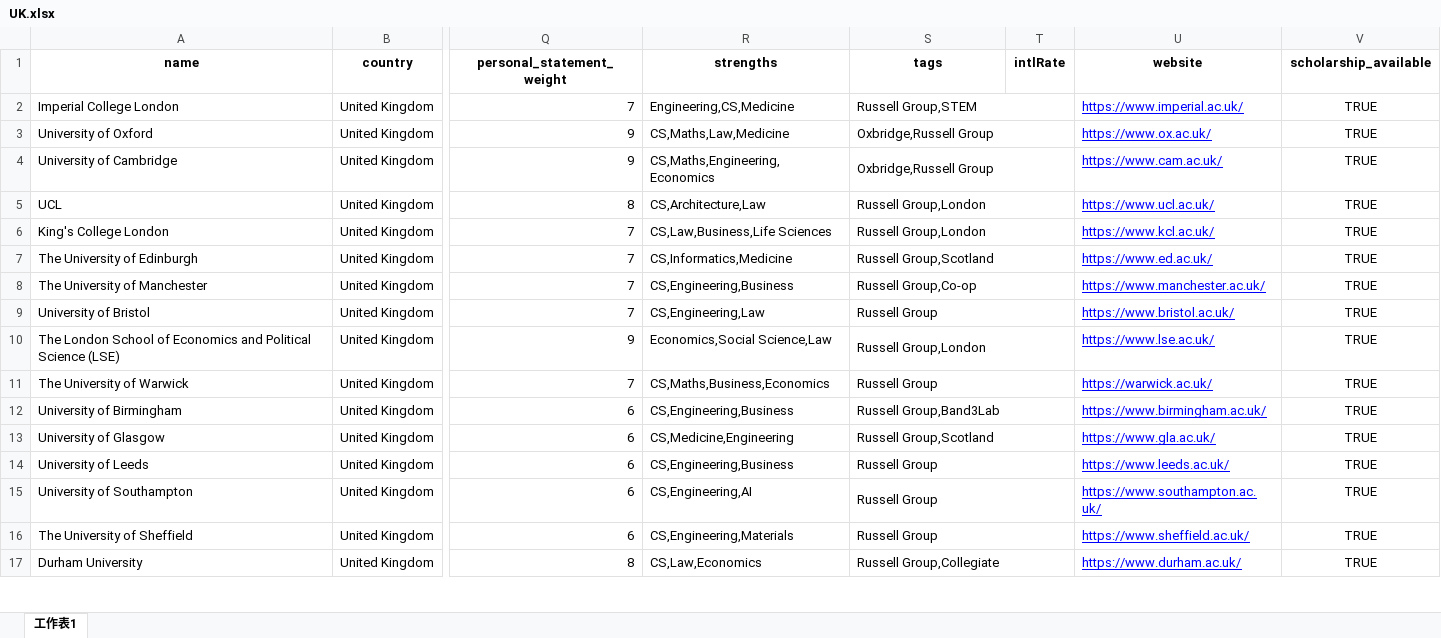
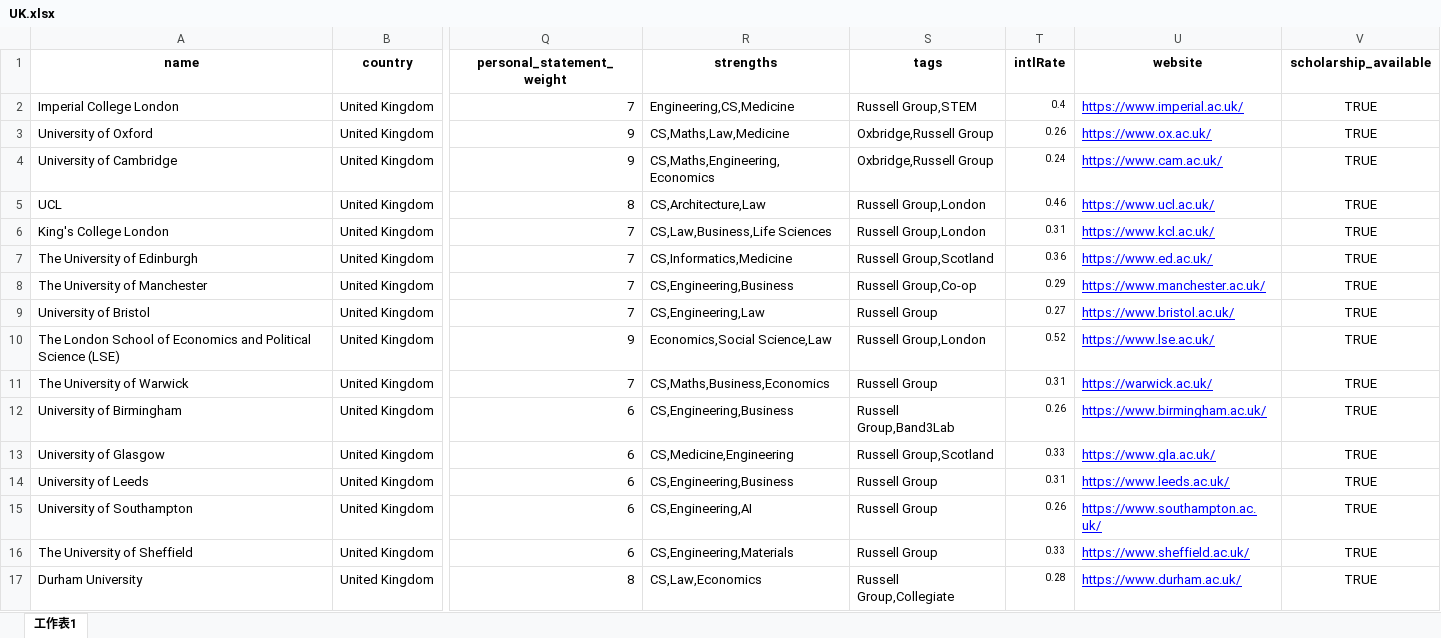
Before and after one commit to wangzehua258/university-matching-backend, an Excel workbook: data/international/UK.xlsx, sheet 工作表1, drawn as a sheet; only a part is shown, gaps mark what is left out; values as stored, in another font and other column widths than the file's, no borders; charts and pictures not drawn; the diff covers the shown part only; the diff names each change by its address in the sheet, - before the commit and + after, or states it on an @@ line.

```diff
--- a/data/international/UK.xlsx (sheet 工作表1)
+++ b/data/international/UK.xlsx (sheet 工作表1)
-S2:T2 merged
-T2 (intlRate): (empty)
+T2 (intlRate): 0.4
-S3:T3 merged
-T3 (intlRate): (empty)
+T3 (intlRate): 0.26
-S4:T4 merged
-T4 (intlRate): (empty)
+T4 (intlRate): 0.24
-S5:T5 merged
-T5 (intlRate): (empty)
+T5 (intlRate): 0.46
-S6:T6 merged
-T6 (intlRate): (empty)
+T6 (intlRate): 0.31
-S7:T7 merged
-T7 (intlRate): (empty)
+T7 (intlRate): 0.36
-S8:T8 merged
-T8 (intlRate): (empty)
+T8 (intlRate): 0.29
-S9:T9 merged
-T9 (intlRate): (empty)
+T9 (intlRate): 0.27
-S10:T10 merged
-T10 (intlRate): (empty)
+T10 (intlRate): 0.52
-S11:T11 merged
-T11 (intlRate): (empty)
+T11 (intlRate): 0.31
-S12:T12 merged
-T12 (intlRate): (empty)
+T12 (intlRate): 0.26
-S13:T13 merged
-T13 (intlRate): (empty)
+T13 (intlRate): 0.33
-S14:T14 merged
-T14 (intlRate): (empty)
+T14 (intlRate): 0.31
-S15:T15 merged
-T15 (intlRate): (empty)
+T15 (intlRate): 0.26
-S16:T16 merged
-T16 (intlRate): (empty)
+T16 (intlRate): 0.33
-S17:T17 merged
-T17 (intlRate): (empty)
+T17 (intlRate): 0.28
```
Also changed, not shown: 19 edited cells and merged cells elsewhere in this sheet, 3 other files.
